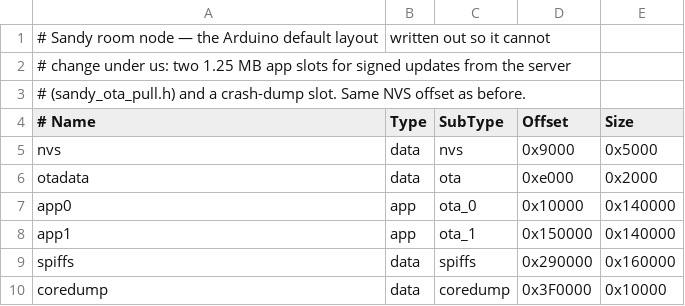
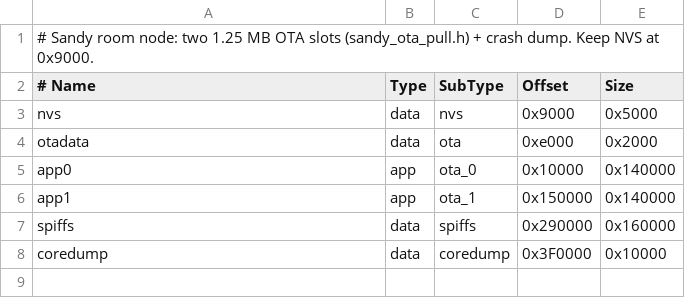
Before and after one commit to AlsultanNabeel/sandy-backend, a CSV file: room-node/partitions.csv, drawn as a sheet.

```diff
--- a/room-node/partitions.csv
+++ b/room-node/partitions.csv
@@ -1,4 +1,2 @@
-# Sandy room node — the Arduino default layout, written out so it cannot
-# change under us: two 1.25 MB app slots for signed updates from the server
-# (sandy_ota_pull.h) and a crash-dump slot. Same NVS offset as before.
+# Sandy room node: two 1.25 MB OTA slots (sandy_ota_pull.h) + crash dump. Keep NVS at 0x9000.
 # Name,    Type, SubType,  Offset,   Size
```
Also changed, not shown: 6 other files.
